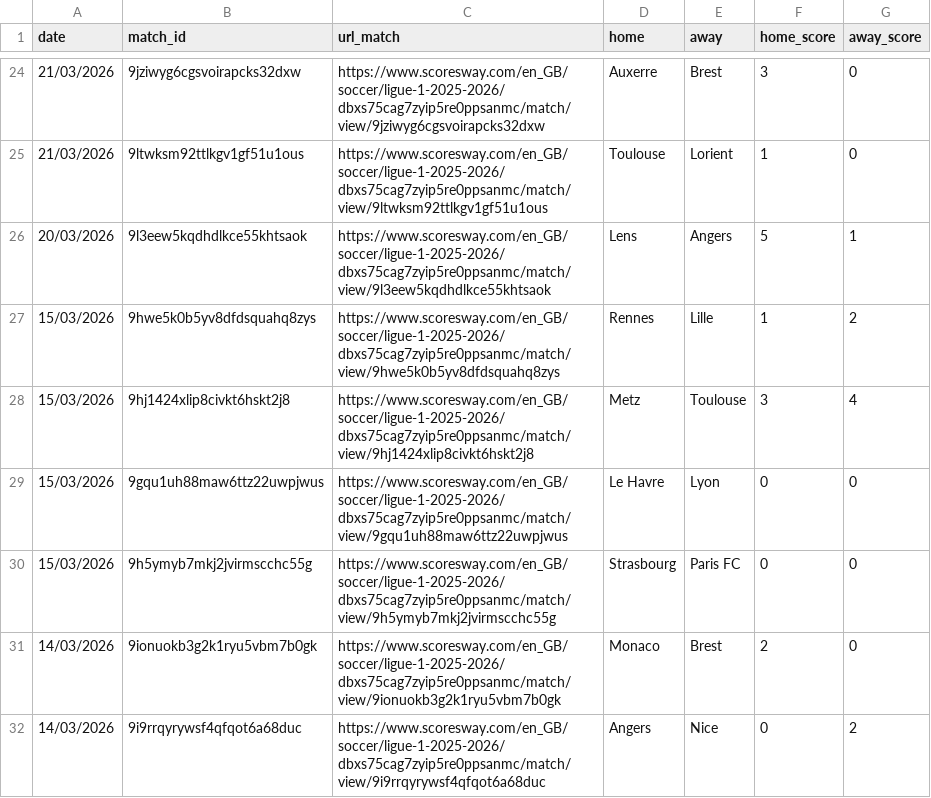
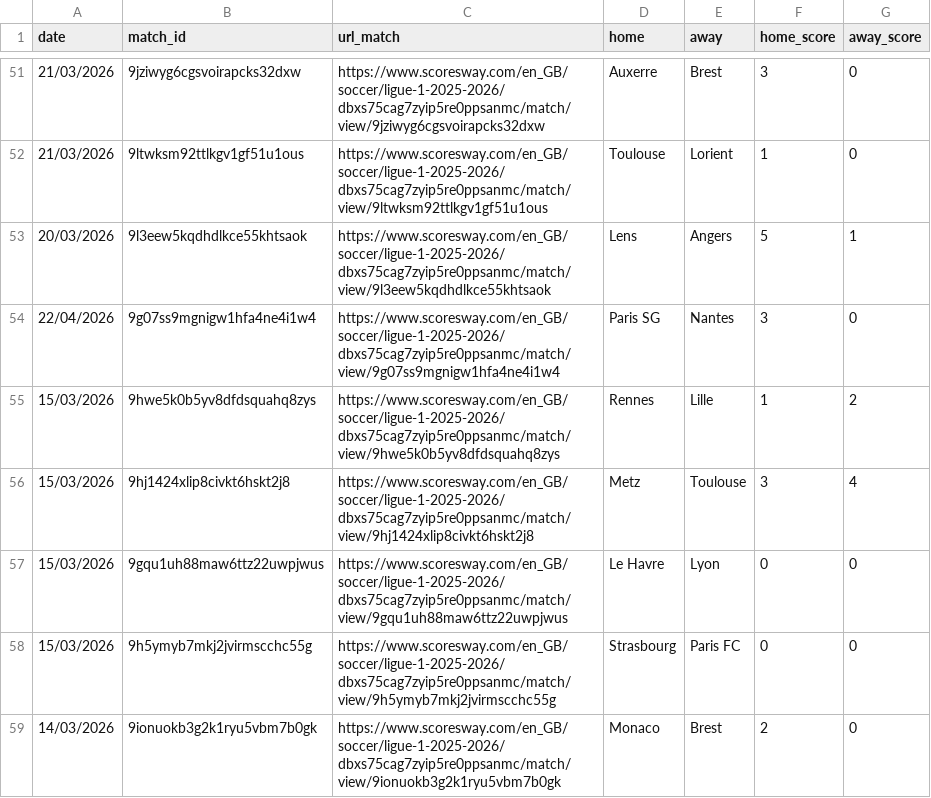
Before and after one commit to Rishiraj-S/Final-Masters-Project, a CSV file: opposition_pipeline/logs/scrape_cache/France_Ligue_1_matches.csv, drawn as a sheet; only a part is shown, gaps mark what is left out; the shorter side is filled out with more unchanged rows; the diff covers the shown part only.

```diff
--- a/opposition_pipeline/logs/scrape_cache/France_Ligue_1_matches.csv
+++ b/opposition_pipeline/logs/scrape_cache/France_Ligue_1_matches.csv
@@ -26,2 +53,3 @@ date,match_id,url_match,home,away,home_score,away_score
 20/03/2026,9l3eew5kqdhdlkce55khtsaok,https://www.scoresway.com/en_GB/soccer/ligue-1-2025-2026/dbxs75cag7zyip5re0ppsanmc/match/view/9l3eew5kqdhdlkce55khtsaok,Lens,Angers,5,1
+22/04/2026,9g07ss9mgnigw1hfa4ne4i1w4,https://www.scoresway.com/en_GB/soccer/ligue-1-2025-2026/dbxs75cag7zyip5re0ppsanmc/match/view/9g07ss9mgnigw1hfa4ne4i1w4,Paris SG,Nantes,3,0
 15/03/2026,9hwe5k0b5yv8dfdsquahq8zys,https://www.scoresway.com/en_GB/soccer/ligue-1-2025-2026/dbxs75cag7zyip5re0ppsanmc/match/view/9hwe5k0b5yv8dfdsquahq8zys,Rennes,Lille,1,2
```
Also changed, not shown: 27 added rows elsewhere in this file, opposition_pipeline/logs/scrape_cache/Belgium_First_Division_A_matches.csv, opposition_pipeline/logs/scrape_cache/Czech_First_League_matches.csv, 19 other files.
